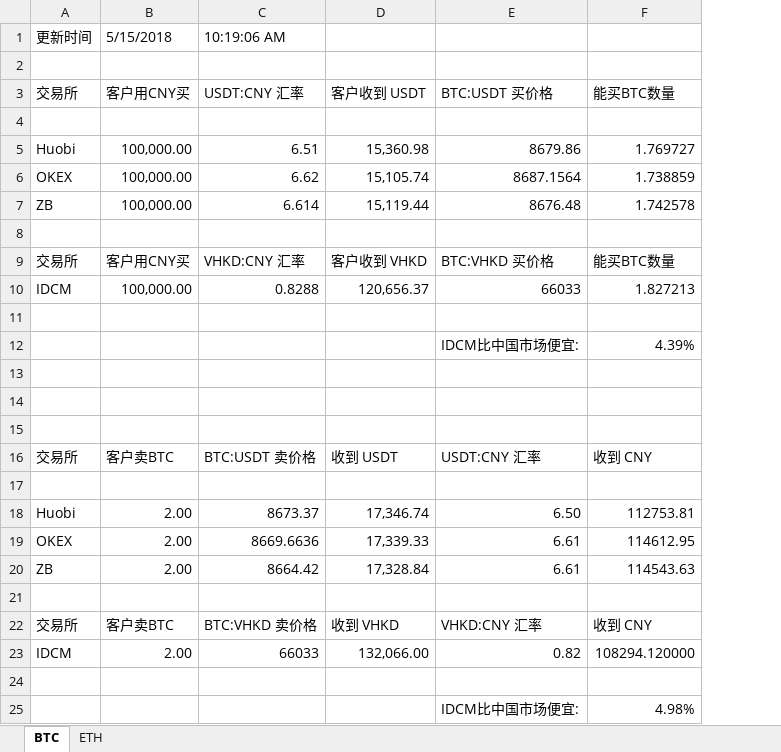
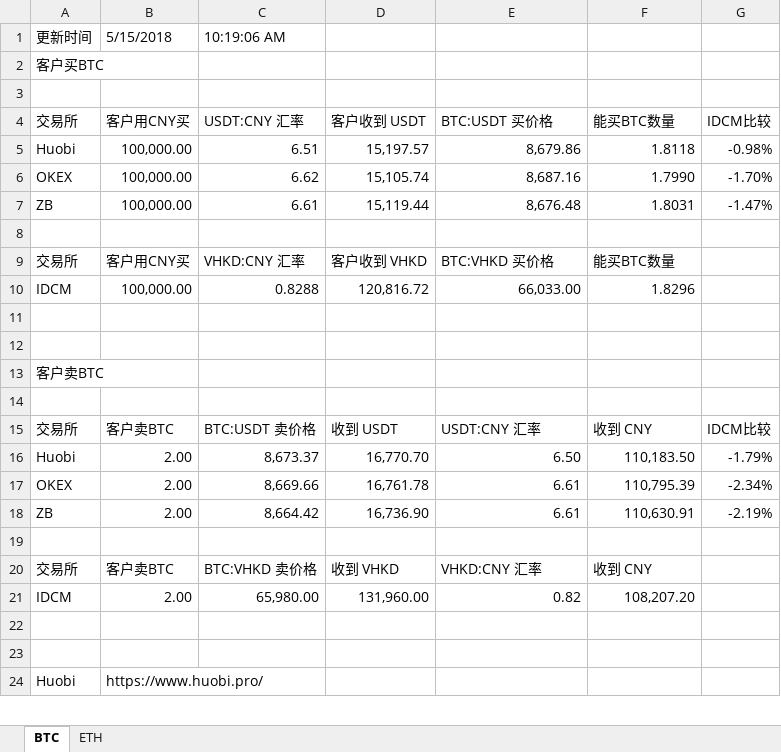
Before and after one commit to XavierXIEXIN/IDCM_Compare, an Excel workbook: IDCM Compare.xlsx, sheet BTC, drawn as a sheet; only a part is shown; values as stored, in another font and other column widths than the file's, no cell formats; removed rows and columns are numbered as before the commit, all else as after; the diff covers the shown part only; the diff names each change by its address in the sheet, - before the commit and + after, or states it on an @@ line.

```diff
--- a/IDCM Compare.xlsx (sheet BTC)
+++ b/IDCM Compare.xlsx (sheet BTC)
+column G, rows 4-7: IDCM比较 | -0.98% | -1.70% | -1.47%; rows 15-18: IDCM比较 | -1.79% | -2.34% | -2.19%
+row 2: 客户买BTC
-row 4: (empty)
-D5: 15,360.98
+D5: 15,197.57
-E5: 8679.86
+E5: 8,679.86
-F5: 1.769727
+F5: 1.8118
-E6: 8687.1564
+E6: 8,687.16
-F6: 1.738859
+F6: 1.7990
-C7: 6.614
+C7: 6.61
-E7: 8676.48
+E7: 8,676.48
-F7: 1.742578
+F7: 1.8031
-D10: 120,656.37
+D10: 120,816.72
-E10: 66033
+E10: 66,033.00
-F10: 1.827213
+F10: 1.8296
-row 11: (empty)
-row 12:  |  |  |  | IDCM比中国市场便宜: | 4.39%
+row 13: 客户卖BTC
-row 17: (empty)
-C16: 8673.37
+C16: 8,673.37
-D16: 17,346.74
+D16: 16,770.70
-F16: 112753.81
+F16: 110,183.50
-C17: 8669.6636
+C17: 8,669.66
-D17: 17,339.33
+D17: 16,761.78
-F17: 114612.95
+F17: 110,795.39
-C18: 8664.42
+C18: 8,664.42
-D18: 17,328.84
+D18: 16,736.90
-F18: 114543.63
+F18: 110,630.91
-C21: 66033
+C21: 65,980.00
-D21: 132,066.00
+D21: 131,960.00
-F21: 108294.120000
+F21: 108,207.20
-row 23:  |  |  |  | IDCM比中国市场便宜: | 4.98%
+row 23: (empty)
+row 24: Huobi | https://www.huobi.pro/
```
Also changed, not shown: 2 added rows elsewhere in this sheet, sheet ETH, cell formats, formulas that keep their value, price.xlsx, 1 other file.
